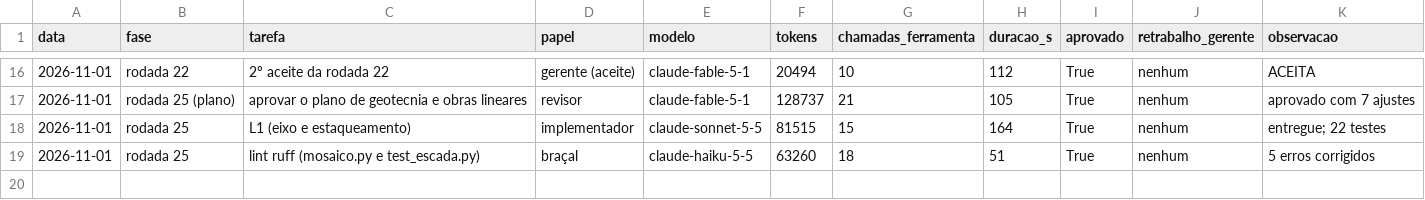
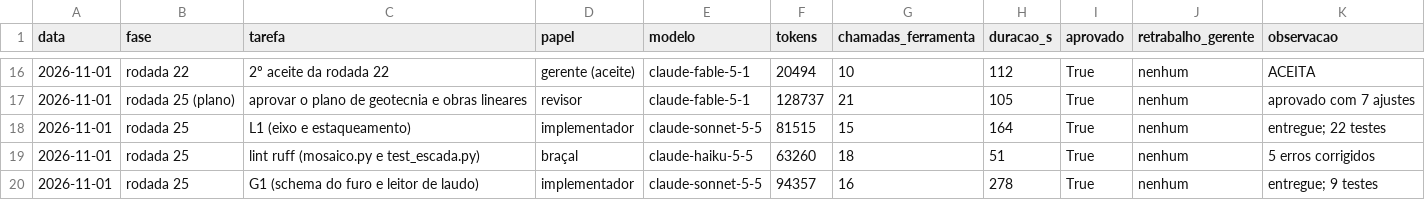
Before and after one commit to CAIOZANETTI/projetos_em_camadas, a CSV file: results/agentes/execucoes.csv, drawn as a sheet; only a part is shown, gaps mark what is left out; the diff names each change by its address in the sheet, - before the commit and + after, or states it on an @@ line.

```diff
--- a/results/agentes/execucoes.csv
+++ b/results/agentes/execucoes.csv
+row 20: 2026-11-01 | rodada 25 | G1 (schema do furo e leitor de laudo) | implementador | claude-sonnet-5-5 | 94357 | 16 | 278 | True | nenhum | entregue; 9 testes
```
Also changed, not shown: 1 other file.
